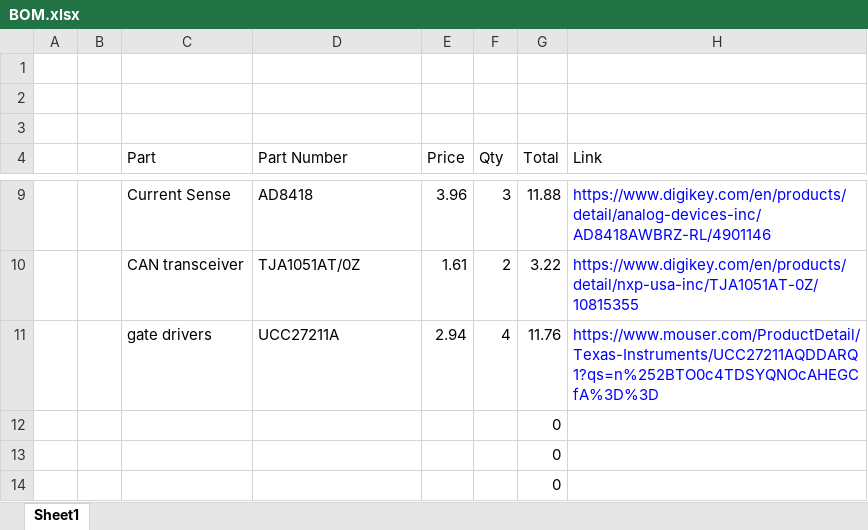
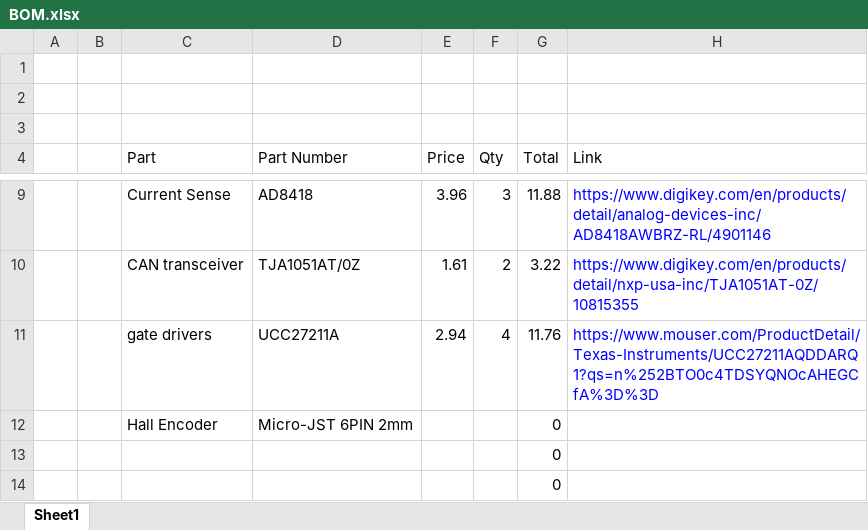
Before and after one commit to Rampagy/bldc-hardware, an Excel workbook: Documentation/BOM.xlsx, sheet Sheet1, drawn as a sheet; only a part is shown, gaps mark what is left out; values as stored, in another font and other column widths than the file's, no borders; removed rows and columns are numbered as before the commit, all else as after; the diff names each change by its address in the sheet, - before the commit and + after, or states it on an @@ line.

```diff
--- a/Documentation/BOM.xlsx (sheet Sheet1)
+++ b/Documentation/BOM.xlsx (sheet Sheet1)
-row 12:  |  |  |  |  |  | 0
+row 12:  |  | Hall Encoder | Micro-JST 6PIN 2mm |  |  | 0
```
Also changed, not shown: 7 other files.
